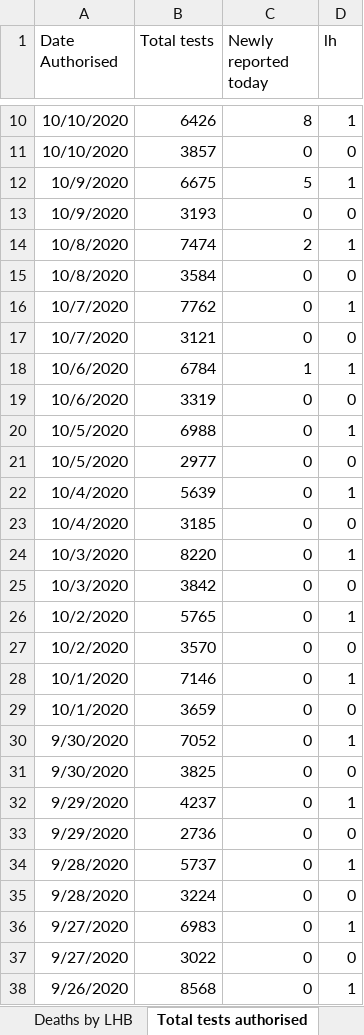
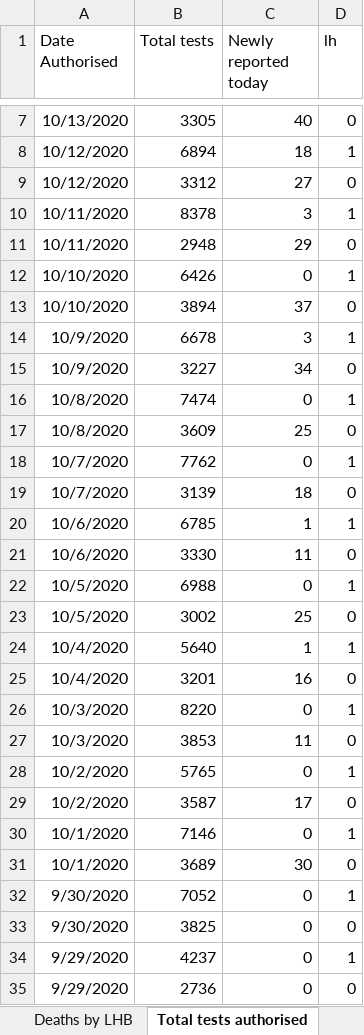
Before and after one commit to tomwhite/covid-19-uk-data, an Excel workbook: data/raw/phw/Rapid COVID-19 surveillance data.xlsx, sheet Total tests authorised, drawn as a sheet; only a part is shown, gaps mark what is left out; the shorter side is filled out with more unchanged rows; values as stored, in another font and other column widths than the file's, no borders; addresses are those after the commit; the diff covers the shown part only; the diff names each change by its address in the sheet, - before the commit and + after, or states it on an @@ line.

```diff
--- a/data/raw/phw/Rapid COVID-19 surveillance data.xlsx (sheet Total tests authorised)
+++ b/data/raw/phw/Rapid COVID-19 surveillance data.xlsx (sheet Total tests authorised)
+row 7: 10/13/2020 | 3305 | 40 | 0
+row 8: 10/12/2020 | 6894 | 18 | 1
+row 9: 10/12/2020 | 3312 | 27 | 0
+row 10: 10/11/2020 | 8378 | 3 | 1
+row 11: 10/11/2020 | 2948 | 29 | 0
-C12 (Newly reported today): 8
+C12 (Newly reported today): 0
-B13 (Total tests): 3857
+B13 (Total tests): 3894
-C13 (Newly reported today): 0
+C13 (Newly reported today): 37
-B14 (Total tests): 6675
+B14 (Total tests): 6678
-C14 (Newly reported today): 5
+C14 (Newly reported today): 3
-B15 (Total tests): 3193
+B15 (Total tests): 3227
-C15 (Newly reported today): 0
+C15 (Newly reported today): 34
-C16 (Newly reported today): 2
+C16 (Newly reported today): 0
-B17 (Total tests): 3584
+B17 (Total tests): 3609
-C17 (Newly reported today): 0
+C17 (Newly reported today): 25
-B19 (Total tests): 3121
+B19 (Total tests): 3139
-C19 (Newly reported today): 0
+C19 (Newly reported today): 18
-B20 (Total tests): 6784
+B20 (Total tests): 6785
-B21 (Total tests): 3319
+B21 (Total tests): 3330
-C21 (Newly reported today): 0
+C21 (Newly reported today): 11
-B23 (Total tests): 2977
+B23 (Total tests): 3002
-C23 (Newly reported today): 0
+C23 (Newly reported today): 25
-B24 (Total tests): 5639
+B24 (Total tests): 5640
-C24 (Newly reported today): 0
+C24 (Newly reported today): 1
-B25 (Total tests): 3185
+B25 (Total tests): 3201
-C25 (Newly reported today): 0
+C25 (Newly reported today): 16
-B27 (Total tests): 3842
+B27 (Total tests): 3853
-C27 (Newly reported today): 0
+C27 (Newly reported today): 11
-B29 (Total tests): 3570
+B29 (Total tests): 3587
-C29 (Newly reported today): 0
+C29 (Newly reported today): 17
-B31 (Total tests): 3659
+B31 (Total tests): 3689
-C31 (Newly reported today): 0
+C31 (Newly reported today): 30
```
Also changed, not shown: 5 added rows and 8 removed rows elsewhere in this sheet, sheet Tests by specimen date, sheet Age and sex distribution, sheet Deaths by date, sheet Headline summary, sheet Deaths by LHB, sheet Contents, 7 other files.
